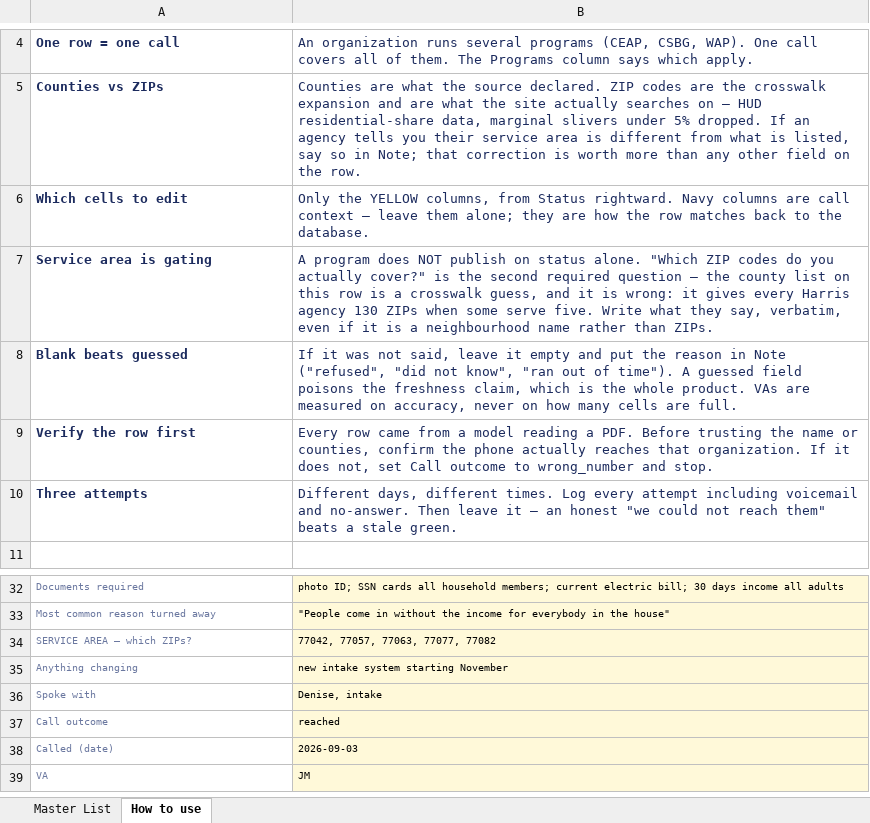
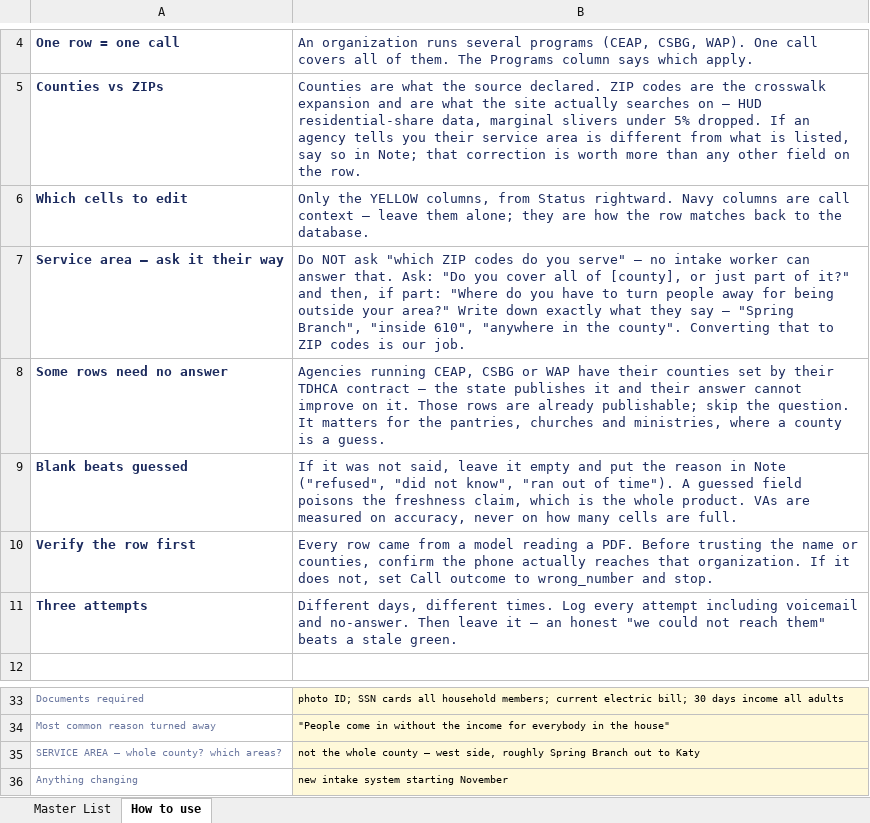
Before and after one commit to 80439jk/helpthatsopen, an Excel workbook: data/call-sheets/CornerHelp-Master-Provider-List.xlsx, sheet How to use, drawn as a sheet; only a part is shown, gaps mark what is left out; the shorter side is filled out with more unchanged rows; values as stored, in another font and other column widths than the file's, no borders; removed rows and columns are numbered as before the commit, all else as after; the diff names each change by its address in the sheet, - before the commit and + after, or states it on an @@ line.

```diff
--- a/data/call-sheets/CornerHelp-Master-Provider-List.xlsx (sheet How to use)
+++ b/data/call-sheets/CornerHelp-Master-Provider-List.xlsx (sheet How to use)
-row 7: Service area is gating | A program does NOT publish on status alone. "Which ZIP codes do you actually cover?" is the second required question — the county list on this row is a crosswalk guess, and it is wrong: it gives every Harris agency 130 ZIPs when some serve five. Write what they say, verbatim, even if it is a neighbourhood name rather than ZIPs.
+row 7: Service area — ask it their way | Do NOT ask "which ZIP codes do you serve" — no intake worker can answer that. Ask: "Do you cover all of [county], or just part of it?" and then, if part: "Where do you have to turn people away for being outside your area?" Write down exactly what they say — "Spring Branch", "inside 610", "anywhere in the county". Converting that to ZIP codes is our job.
+row 8: Some rows need no answer | Agencies running CEAP, CSBG or WAP have their counties set by their TDHCA contract — the state publishes it and their answer cannot improve on it. Those rows are already publishable; skip the question. It matters for the pantries, churches and ministries, where a county is a guess.
-row 34: SERVICE AREA — which ZIPs? | 77042, 77057, 77063, 77077, 77082
+row 35: SERVICE AREA — whole county? which areas? | not the whole county — west side, roughly Spring Branch out to Katy
```
Also changed, not shown: sheet Master List, 5 other files.
